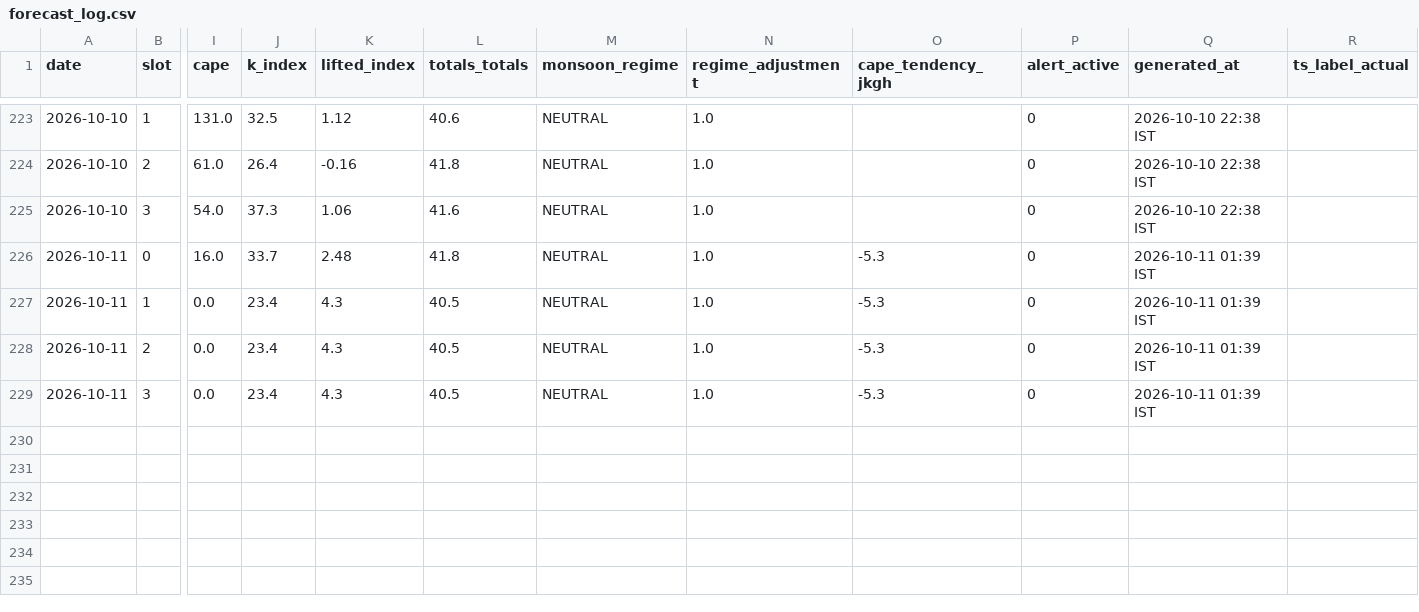
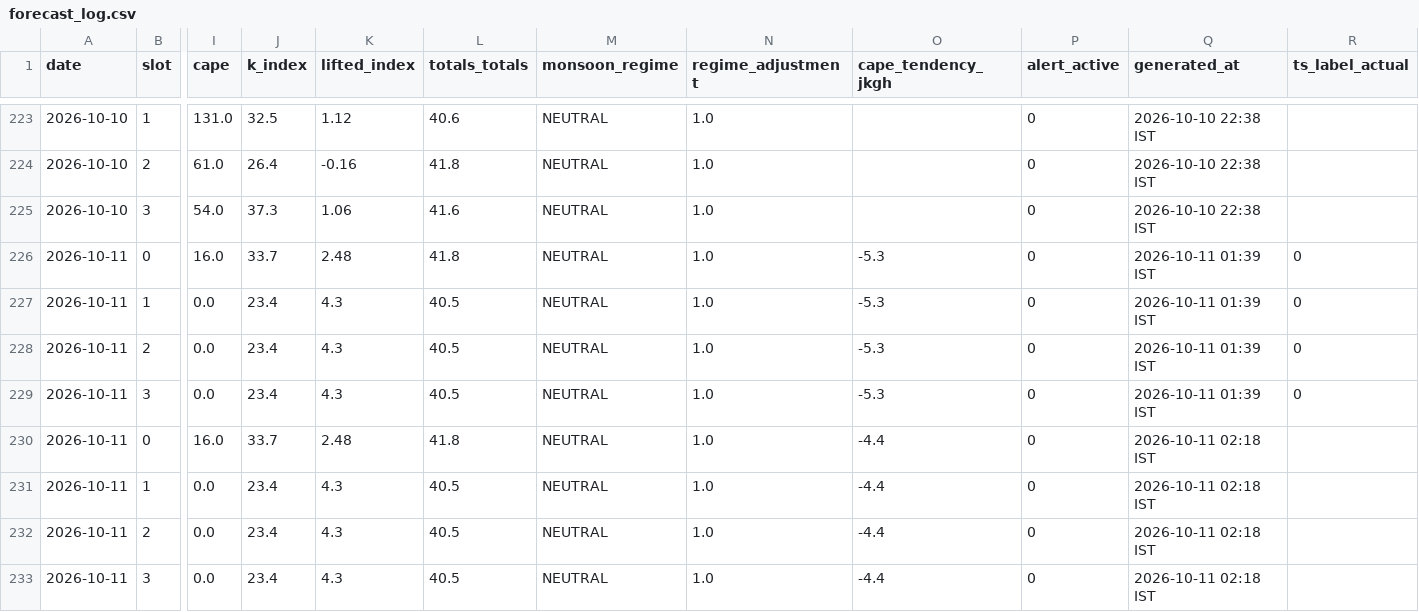
Before and after one commit to Aprameya05/SIH-Hyperlocal-Warning, a CSV file: data/forecast_log.csv, drawn as a sheet; only a part is shown, gaps mark what is left out; rows hold the shown columns only; the diff names each change by its address in the sheet, - before the commit and + after, or states it on an @@ line.

Commit message:
auto: forecast 2026-10-10 20:50 UTC

```diff
--- a/data/forecast_log.csv
+++ b/data/forecast_log.csv
-R226:R229 (ts_label_actual): (empty)
+R226:R229 (ts_label_actual): 0
+row 230: 2026-10-11 | 0 | 16.0 | 33.7 | 2.48 | 41.8 | NEUTRAL | 1.0 | -4.4 | 0 | 2026-10-11 02:18 IST
+row 231: 2026-10-11 | 1 | 0.0 | 23.4 | 4.3 | 40.5 | NEUTRAL | 1.0 | -4.4 | 0 | 2026-10-11 02:18 IST
+row 232: 2026-10-11 | 2 | 0.0 | 23.4 | 4.3 | 40.5 | NEUTRAL | 1.0 | -4.4 | 0 | 2026-10-11 02:18 IST
+row 233: 2026-10-11 | 3 | 0.0 | 23.4 | 4.3 | 40.5 | NEUTRAL | 1.0 | -4.4 | 0 | 2026-10-11 02:18 IST
```
Also changed, not shown: data/gfs_realtime_43295.csv, data/upperair_realtime_43295.csv, 7 other files.
